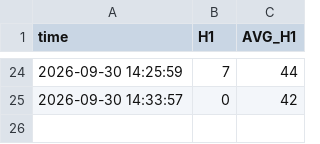
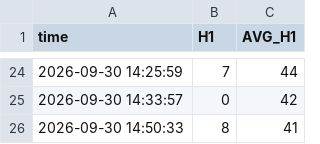
Before and after one commit to bigdatainterview18-cmyk/Nifty_Combined, a CSV file: docs/H1_avg/nifty_h1_percentage_log_2026-09-30.csv, drawn as a sheet; only a part is shown, gaps mark what is left out; the diff names each change by its address in the sheet, - before the commit and + after, or states it on an @@ line.

```diff
--- a/docs/H1_avg/nifty_h1_percentage_log_2026-09-30.csv
+++ b/docs/H1_avg/nifty_h1_percentage_log_2026-09-30.csv
+row 26: 2026-09-30 14:50:33 | 8 | 41
```
Also changed, not shown: docs/option_score/option_score_2026-09-30.csv, 2 other files.
